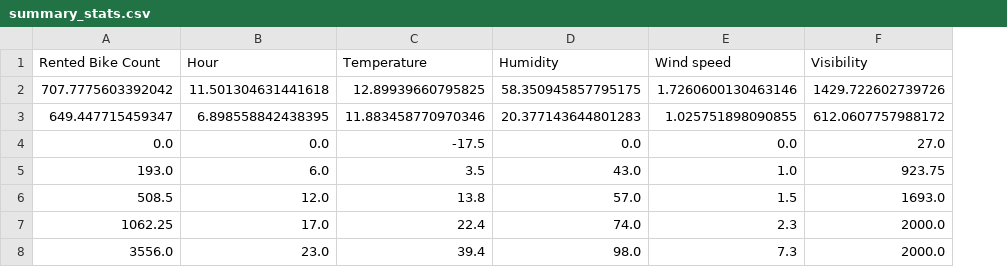
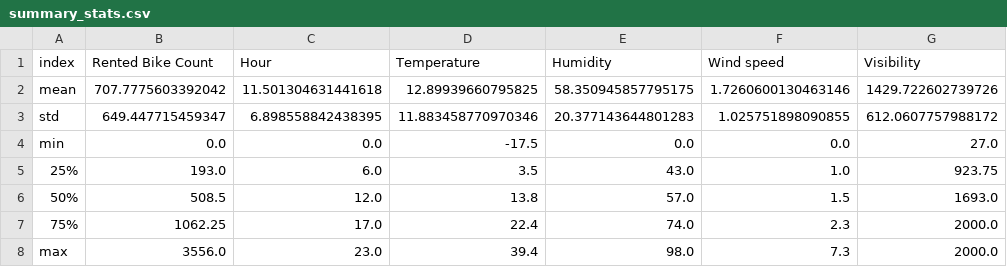
Before and after one commit to UBC-MDS/DSCI522-2425-28-five_guys, a CSV file: results/tables/summary_stats.csv, drawn as a sheet; only a part is shown; the diff names each change by its address in the sheet, - before the commit and + after, or states it on an @@ line.

```diff
--- a/results/tables/summary_stats.csv
+++ b/results/tables/summary_stats.csv
+column A (index), rows 2-8: mean | std | min | 25% | 50% | 75% | max
```
Also changed, not shown: 7 other files.
